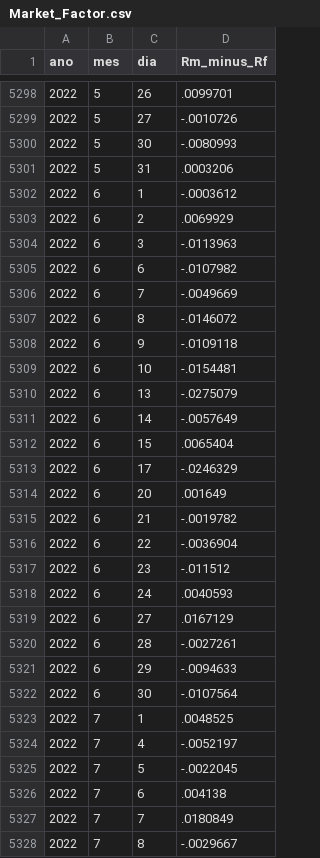
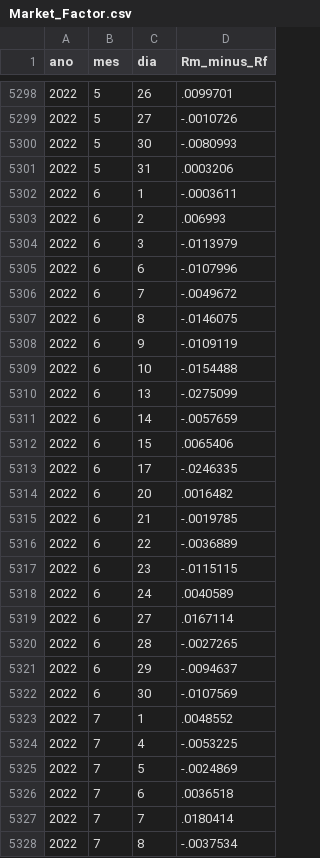
Before and after one commit to nefin/nefin.github.io, a CSV file: resources/risk_factors/Market_Factor.csv, drawn as a sheet; only a part is shown, gaps mark what is left out; the diff covers the shown part only.

```diff
--- a/resources/risk_factors/Market_Factor.csv
+++ b/resources/risk_factors/Market_Factor.csv
@@ -5301,28 +5301,28 @@ ano,mes,dia,Rm_minus_Rf
 2022,5,31,.0003206
-2022,6,1,-.0003612
-2022,6,2,.0069929
-2022,6,3,-.0113963
-2022,6,6,-.0107982
-2022,6,7,-.0049669
-2022,6,8,-.0146072
-2022,6,9,-.0109118
-2022,6,10,-.0154481
-2022,6,13,-.0275079
-2022,6,14,-.0057649
-2022,6,15,.0065404
-2022,6,17,-.0246329
-2022,6,20,.001649
-2022,6,21,-.0019782
-2022,6,22,-.0036904
-2022,6,23,-.011512
-2022,6,24,.0040593
-2022,6,27,.0167129
-2022,6,28,-.0027261
-2022,6,29,-.0094633
-2022,6,30,-.0107564
-2022,7,1,.0048525
-2022,7,4,-.0052197
-2022,7,5,-.0022045
-2022,7,6,.004138
-2022,7,7,.0180849
-2022,7,8,-.0029667
+2022,6,1,-.0003611
+2022,6,2,.006993
+2022,6,3,-.0113979
+2022,6,6,-.0107996
+2022,6,7,-.0049672
+2022,6,8,-.0146075
+2022,6,9,-.0109119
+2022,6,10,-.0154488
+2022,6,13,-.0275099
+2022,6,14,-.0057659
+2022,6,15,.0065406
+2022,6,17,-.0246335
+2022,6,20,.0016482
+2022,6,21,-.0019785
+2022,6,22,-.0036889
+2022,6,23,-.0115115
+2022,6,24,.0040589
+2022,6,27,.0167114
+2022,6,28,-.0027265
+2022,6,29,-.0094637
+2022,6,30,-.0107569
+2022,7,1,.0048552
+2022,7,4,-.0053225
+2022,7,5,-.0024869
+2022,7,6,.0036518
+2022,7,7,.0180414
+2022,7,8,-.0037534
```
Also changed, not shown: 23 added rows and 15 edited cells elsewhere in this file, resources/risk_factors/HML_Factor.csv, resources/risk_factors/IML_Factor.csv, 43 other files.
